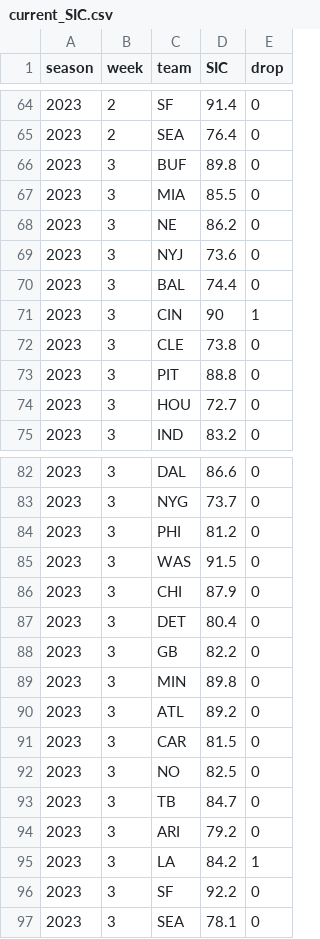
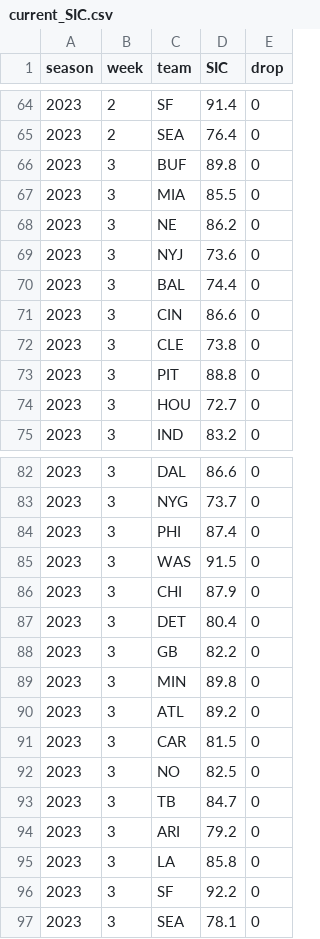
Before and after one commit to spatto12/SpreadRating, a CSV file: current_SIC.csv, drawn as a sheet; only a part is shown, gaps mark what is left out.

```diff
--- a/current_SIC.csv
+++ b/current_SIC.csv
@@ -70,3 +70,3 @@
 2023,3,BAL,74.4,0
-2023,3,CIN,90,1
+2023,3,CIN,86.6,0
 2023,3,CLE,73.8,0
@@ -83,3 +83,3 @@
 2023,3,NYG,73.7,0
-2023,3,PHI,81.2,0
+2023,3,PHI,87.4,0
 2023,3,WAS,91.5,0
@@ -94,3 +94,3 @@
 2023,3,ARI,79.2,0
-2023,3,LA,84.2,1
+2023,3,LA,85.8,0
 2023,3,SF,92.2,0
```
Also changed, not shown: 1 other file.
